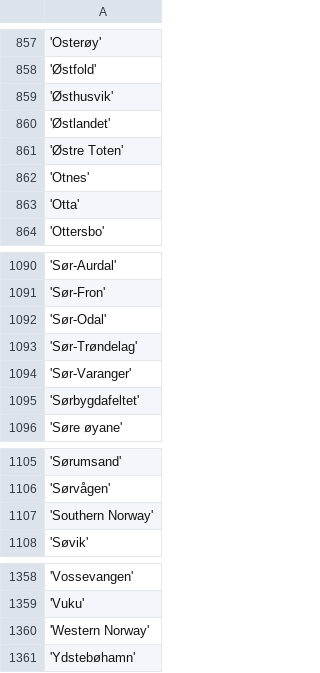
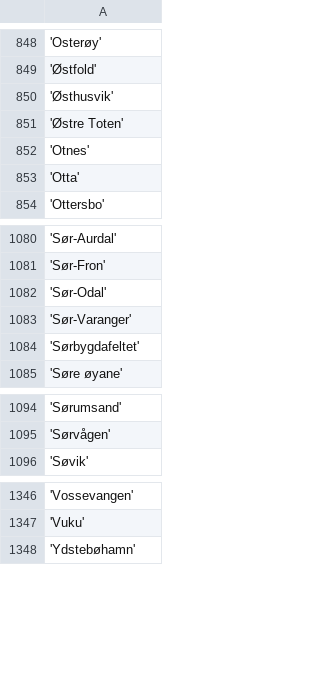
Before and after one commit to andebraa/wind_power_analysis, a CSV file: data/places_norway.csv, drawn as a sheet; only a part is shown, gaps mark what is left out; the diff covers the shown part only; the diff names each change by its address in the sheet, - before the commit and + after, or states it on an @@ line.

```diff
--- a/data/places_norway.csv
+++ b/data/places_norway.csv
-row 860: 'Østlandet'
-row 1093: 'Sør-Trøndelag'
-row 1107: 'Southern Norway'
-row 1360: 'Western Norway'
```
Also changed, not shown: 9 removed rows elsewhere in this file, 1 other file.
